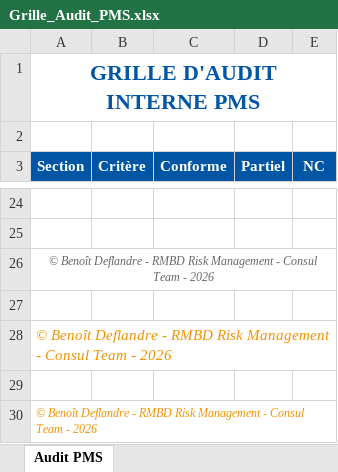
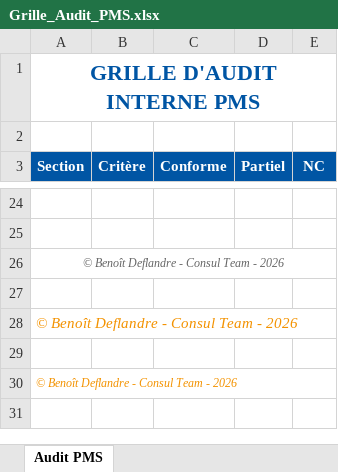
Before and after one commit to ben2flandre-coder/consulteam-academy, an Excel workbook: sessions/262243a/cours/outils-pms/Grille_Audit_PMS.xlsx, sheet Audit PMS, drawn as a sheet; only a part is shown, gaps mark what is left out; values as stored, in another font and other column widths than the file's, no borders; the diff names each change by its address in the sheet, - before the commit and + after, or states it on an @@ line.

```diff
--- a/sessions/262243a/cours/outils-pms/Grille_Audit_PMS.xlsx (sheet Audit PMS)
+++ b/sessions/262243a/cours/outils-pms/Grille_Audit_PMS.xlsx (sheet Audit PMS)
-A26 (Section): …Deflandre - RMBD Risk Management - Consul Team…
+A26 (Section): …Deflandre - Consul Team…
-A28 (Section): …Deflandre - RMBD Risk Management - Consul Team…
+A28 (Section): …Deflandre - Consul Team…
-A30 (Section): …Deflandre - RMBD Risk Management - Consul Team…
+A30 (Section): …Deflandre - Consul Team…
```
Also changed, not shown: sessions/262243a/cours/outils-pms/Fiche_Tracabilite_Produits.xlsx, sessions/262243a/cours/outils-pms/Plan_Nettoyage_Desinfection.xlsx, 18 other files.
